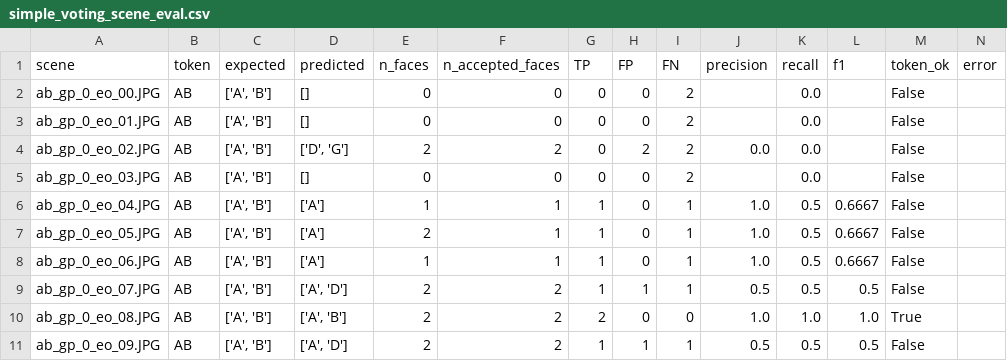
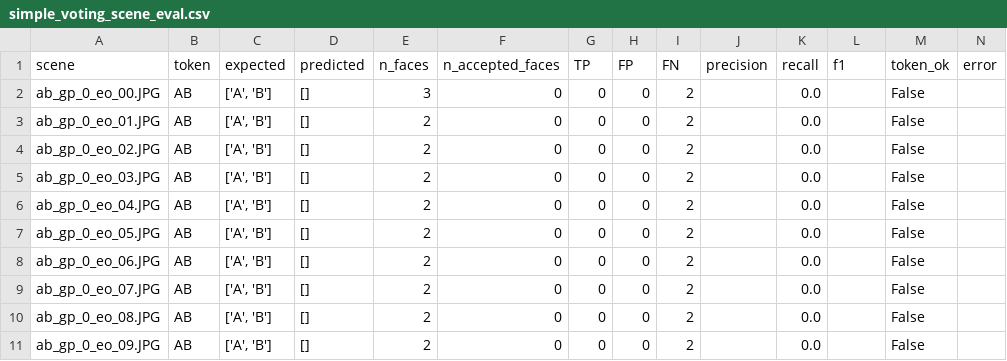
Before and after one commit to SamxHF/AI-Computer-Vision-Project, a CSV file: simple_voting_scene_eval.csv, drawn as a sheet.

```diff
--- a/simple_voting_scene_eval.csv
+++ b/simple_voting_scene_eval.csv
@@ -1,11 +1,11 @@
 scene,token,expected,predicted,n_faces,n_accepted_faces,TP,FP,FN,precision,recall,f1,token_ok,error
-ab_gp_0_eo_00.JPG,AB,"['A', 'B']",[],0,0,0,0,2,,0.0,,False,
-ab_gp_0_eo_01.JPG,AB,"['A', 'B']",[],0,0,0,0,2,,0.0,,False,
-ab_gp_0_eo_02.JPG,AB,"['A', 'B']","['D', 'G']",2,2,0,2,2,0.0,0.0,,False,
-ab_gp_0_eo_03.JPG,AB,"['A', 'B']",[],0,0,0,0,2,,0.0,,False,
-ab_gp_0_eo_04.JPG,AB,"['A', 'B']",['A'],1,1,1,0,1,1.0,0.5,0.6667,False,
-ab_gp_0_eo_05.JPG,AB,"['A', 'B']",['A'],2,1,1,0,1,1.0,0.5,0.6667,False,
-ab_gp_0_eo_06.JPG,AB,"['A', 'B']",['A'],1,1,1,0,1,1.0,0.5,0.6667,False,
-ab_gp_0_eo_07.JPG,AB,"['A', 'B']","['A', 'D']",2,2,1,1,1,0.5,0.5,0.5,False,
-ab_gp_0_eo_08.JPG,AB,"['A', 'B']","['A', 'B']",2,2,2,0,0,1.0,1.0,1.0,True,
-ab_gp_0_eo_09.JPG,AB,"['A', 'B']","['A', 'D']",2,2,1,1,1,0.5,0.5,0.5,False,
+ab_gp_0_eo_00.JPG,AB,"['A', 'B']",[],3,0,0,0,2,,0.0,,False,
+ab_gp_0_eo_01.JPG,AB,"['A', 'B']",[],2,0,0,0,2,,0.0,,False,
+ab_gp_0_eo_02.JPG,AB,"['A', 'B']",[],2,0,0,0,2,,0.0,,False,
+ab_gp_0_eo_03.JPG,AB,"['A', 'B']",[],2,0,0,0,2,,0.0,,False,
+ab_gp_0_eo_04.JPG,AB,"['A', 'B']",[],2,0,0,0,2,,0.0,,False,
+ab_gp_0_eo_05.JPG,AB,"['A', 'B']",[],2,0,0,0,2,,0.0,,False,
+ab_gp_0_eo_06.JPG,AB,"['A', 'B']",[],2,0,0,0,2,,0.0,,False,
+ab_gp_0_eo_07.JPG,AB,"['A', 'B']",[],2,0,0,0,2,,0.0,,False,
+ab_gp_0_eo_08.JPG,AB,"['A', 'B']",[],2,0,0,0,2,,0.0,,False,
+ab_gp_0_eo_09.JPG,AB,"['A', 'B']",[],2,0,0,0,2,,0.0,,False,
```
Also changed, not shown: 3 other files.
